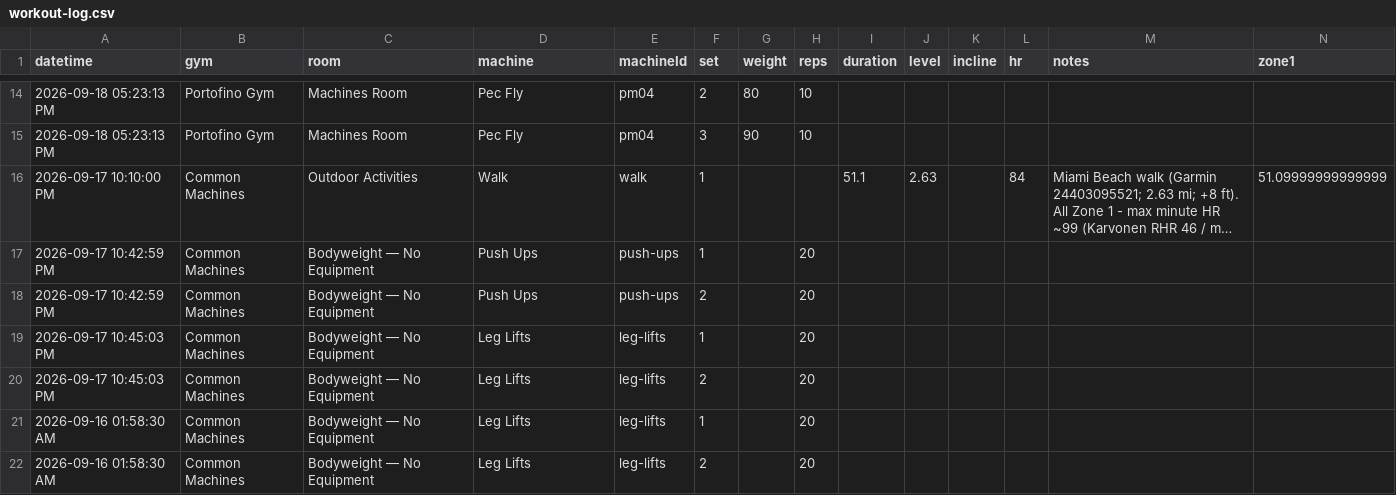
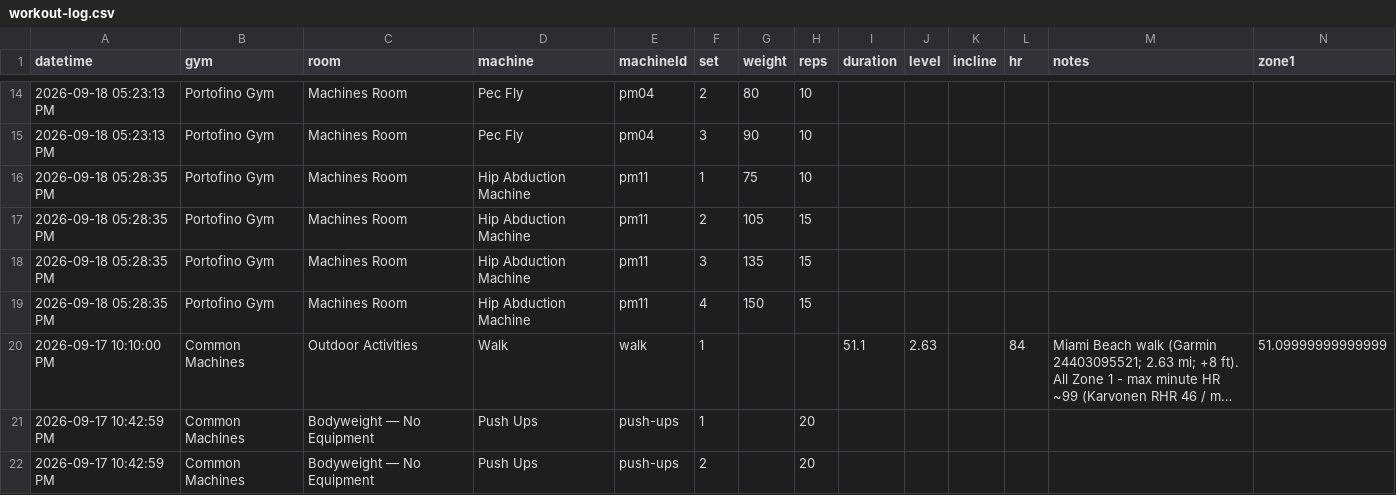
Before and after one commit to jaschro/logtrim, a CSV file: workout-log.csv, drawn as a sheet; only a part is shown, gaps mark what is left out; the shorter side is filled out with more unchanged rows; long unchanged cells end in …; rows hold the shown columns only; the diff names each change by its address in the sheet, - before the commit and + after, or states it on an @@ line.

Commit message:
Update workout log CSV

```diff
--- a/workout-log.csv
+++ b/workout-log.csv
+row 16: 2026-09-18 05:28:35 PM | Portofino Gym | Machines Room | Hip Abduction Machine | pm11 | 1 | 75 | 10
+row 17: 2026-09-18 05:28:35 PM | Portofino Gym | Machines Room | Hip Abduction Machine | pm11 | 2 | 105 | 15
+row 18: 2026-09-18 05:28:35 PM | Portofino Gym | Machines Room | Hip Abduction Machine | pm11 | 3 | 135 | 15
+row 19: 2026-09-18 05:28:35 PM | Portofino Gym | Machines Room | Hip Abduction Machine | pm11 | 4 | 150 | 15
```
